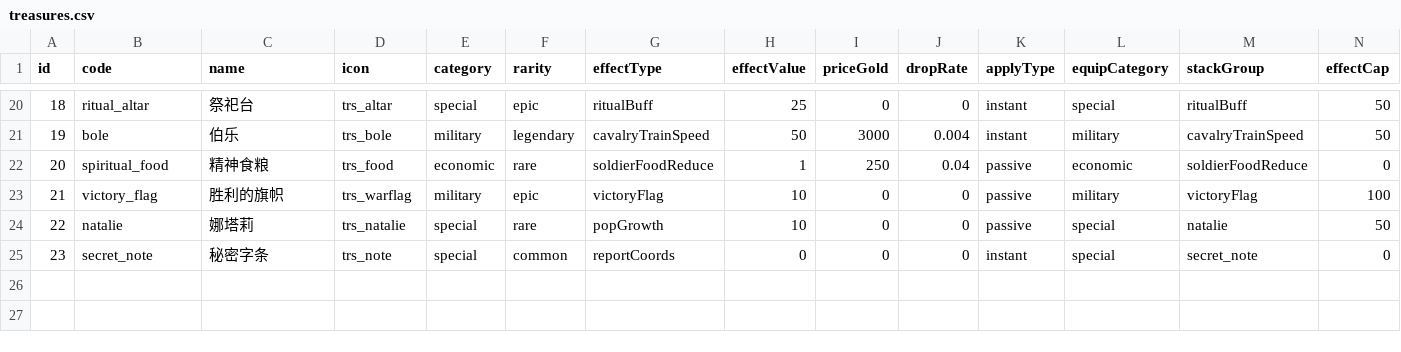
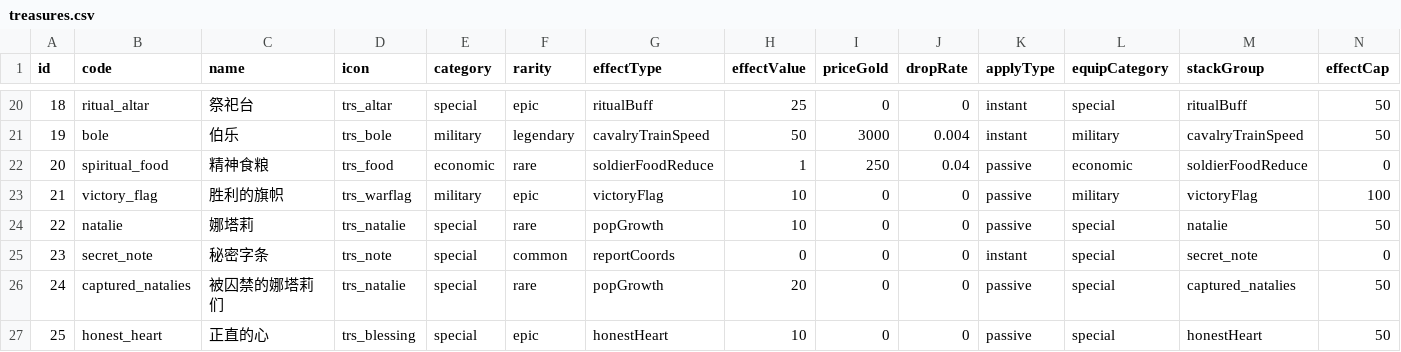
Before and after one commit to kennysli1/slg1.0, a CSV file: config/treasures.csv, drawn as a sheet; only a part is shown, gaps mark what is left out; rows hold the shown columns only; the diff names each change by its address in the sheet, - before the commit and + after, or states it on an @@ line.

Commit message:
feat(quest): 扩展调查坐标任务并新增「正直的心」宝物
- 调查坐标改为清除3个rats任务营地；第3处清剿掉落「被囚禁的娜塔莉们」(captured_natalies)，走标准待领取报告流程
- 玩家可放入宝库(+20%人口增长，无奖励)或释放(+500金币与宝物「正直的心」，替代「丢弃」字样)
- 新增复合效果类型 honestHeart(攻/防+10%、金币+10%、科技判定间隔-10%)，接入 research.SetTreasureTechInterval
- 网关 ClaimPendingTreasure 决策新增 release；客户端待领取卡片为 captured_natalies 显示「释放」并隐藏「出售」

```diff
--- a/config/treasures.csv
+++ b/config/treasures.csv
+row 26: 24 | captured_natalies | 被囚禁的娜塔莉们 | trs_natalie | special | rare | popGrowth | 20 | 0 | 0 | passive | special | captured_natalies | 50
+row 27: 25 | honest_heart | 正直的心 | trs_blessing | special | epic | honestHeart | 10 | 0 | 0 | passive | special | honestHeart | 50
```
Also changed, not shown: config/quests.csv, 9 other files.
